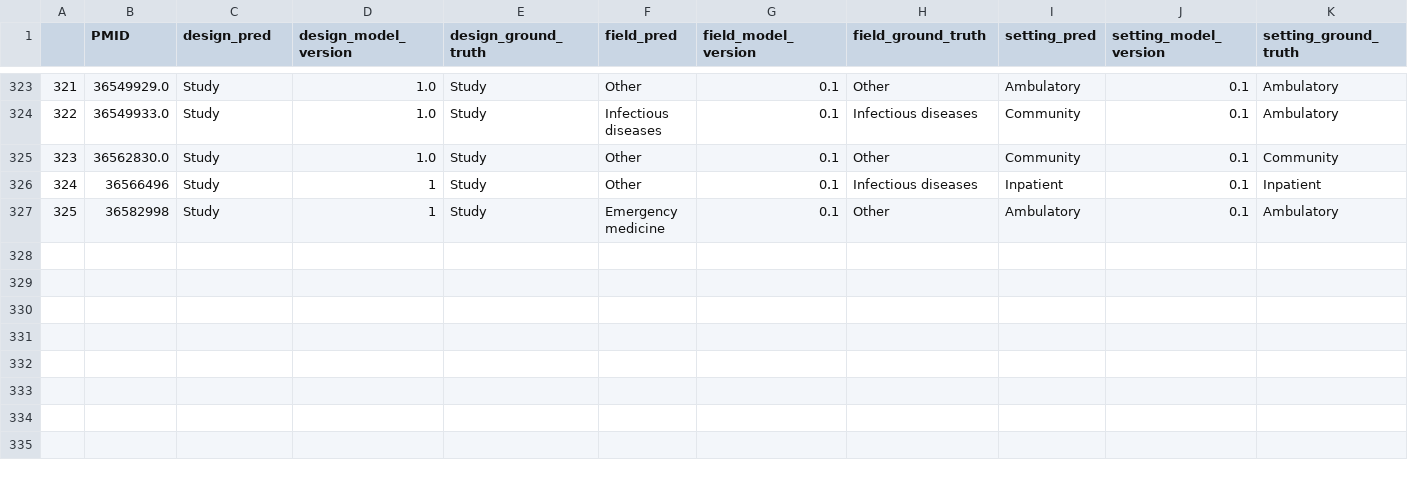
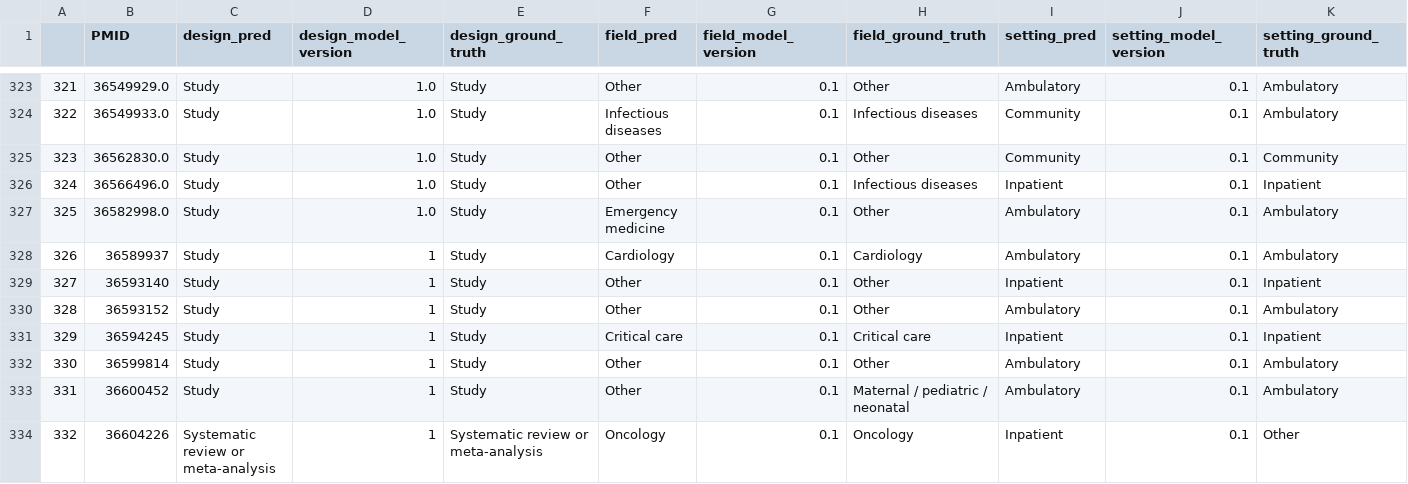
Before and after one commit to urppchusj/impactpharmacie, a CSV file: data/second_gen/predictions.csv, drawn as a sheet; only a part is shown, gaps mark what is left out; addresses are those after the commit; the diff names each change by its address in the sheet, - before the commit and + after, or states it on an @@ line.

```diff
--- a/data/second_gen/predictions.csv
+++ b/data/second_gen/predictions.csv
+row 326: 324 | 36566496.0 | Study | 1.0 | Study | Other | 0.1 | Infectious diseases | Inpatient | 0.1 | Inpatient
+row 327: 325 | 36582998.0 | Study | 1.0 | Study | Emergency medicine | 0.1 | Other | Ambulatory | 0.1 | Ambulatory
+row 328: 326 | 36589937 | Study | 1 | Study | Cardiology | 0.1 | Cardiology | Ambulatory | 0.1 | Ambulatory
@@ column A renumbered between rows 329 and 330 @@
-B329 (PMID): 36566496
+B329 (PMID): 36593140
-H329 (field_ground_truth): Infectious diseases
+H329 (field_ground_truth): Other
-B330 (PMID): 36582998
+B330 (PMID): 36593152
-F330 (field_pred): Emergency medicine
+F330 (field_pred): Other
+row 331: 329 | 36594245 | Study | 1 | Study | Critical care | 0.1 | Critical care | Inpatient | 0.1 | Inpatient
+row 332: 330 | 36599814 | Study | 1 | Study | Other | 0.1 | Other | Ambulatory | 0.1 | Ambulatory
+row 333: 331 | 36600452 | Study | 1 | Study | Other | 0.1 | Maternal / pediatric / neonatal | Ambulatory | 0.1 | Ambulatory
+row 334: 332 | 36604226 | Systematic review or meta-analysis | 1 | Systematic review or meta-analysis | Oncology | 0.1 | Oncology | Inpatient | 0.1 | Other
```
Also changed, not shown: data/second_gen/extraction_log.csv, 2 other files.
